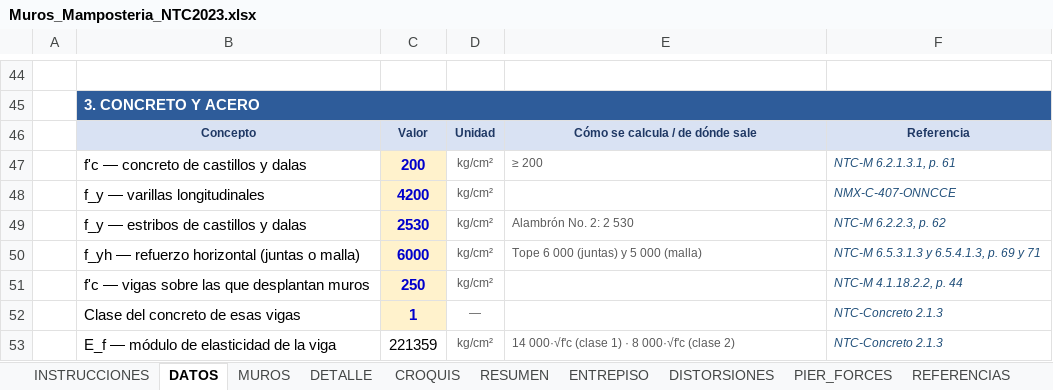
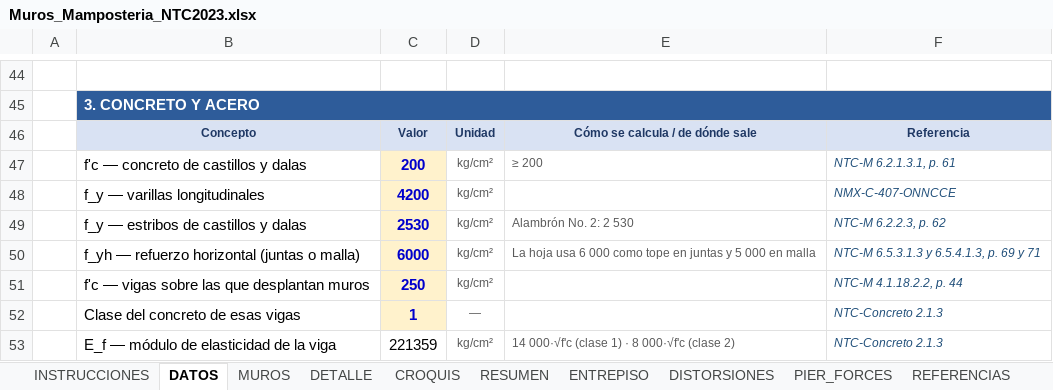
Before and after one commit to 1612567helumich/CASA-ROCHA, an Excel workbook: hojas_generales/Muros_Mamposteria_NTC2023.xlsx, sheet DATOS, drawn as a sheet; only a part is shown, gaps mark what is left out; values as stored, in another font and other column widths than the file's, no borders; conditional formats not drawn; the diff names each change by its address in the sheet, - before the commit and + after, or states it on an @@ line.

```diff
--- a/hojas_generales/Muros_Mamposteria_NTC2023.xlsx (sheet DATOS)
+++ b/hojas_generales/Muros_Mamposteria_NTC2023.xlsx (sheet DATOS)
-E50: Tope 6 000 (juntas) y 5 000 (malla)
+E50: La hoja usa 6 000 como tope en juntas y 5 000 en malla
```
Also changed, not shown: sheet CROQUIS_DATOS, sheet RESUMEN, sheet MUROS, sheet DETALLE, formulas that keep their value, charts or pictures, 8 other files.
